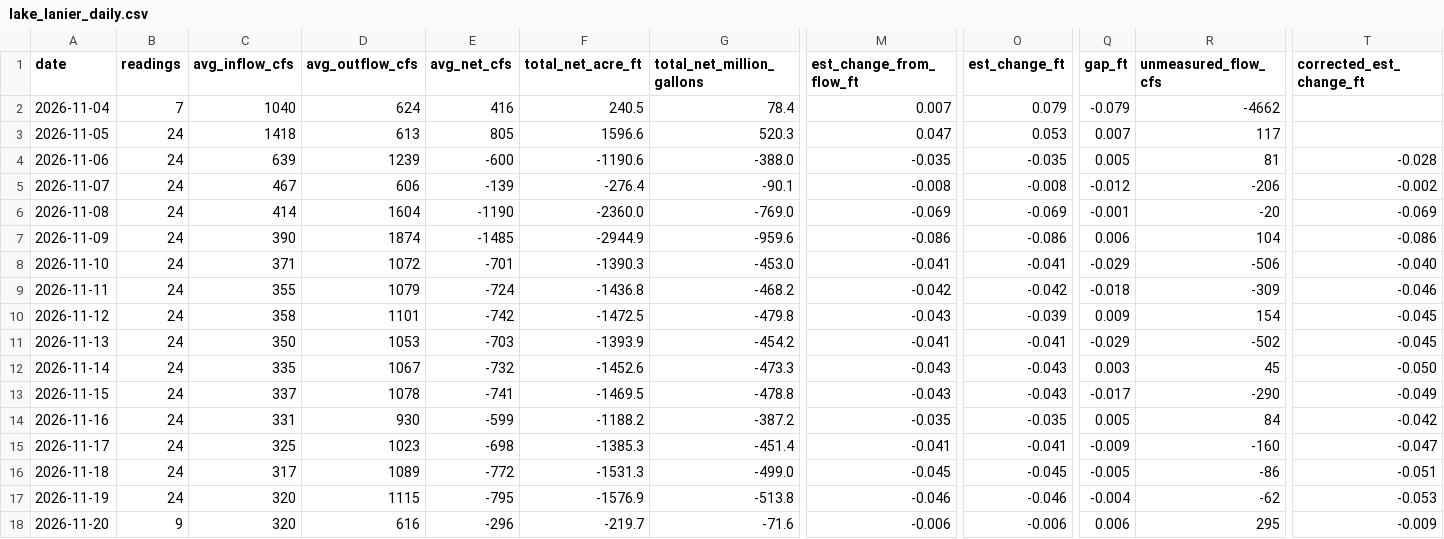
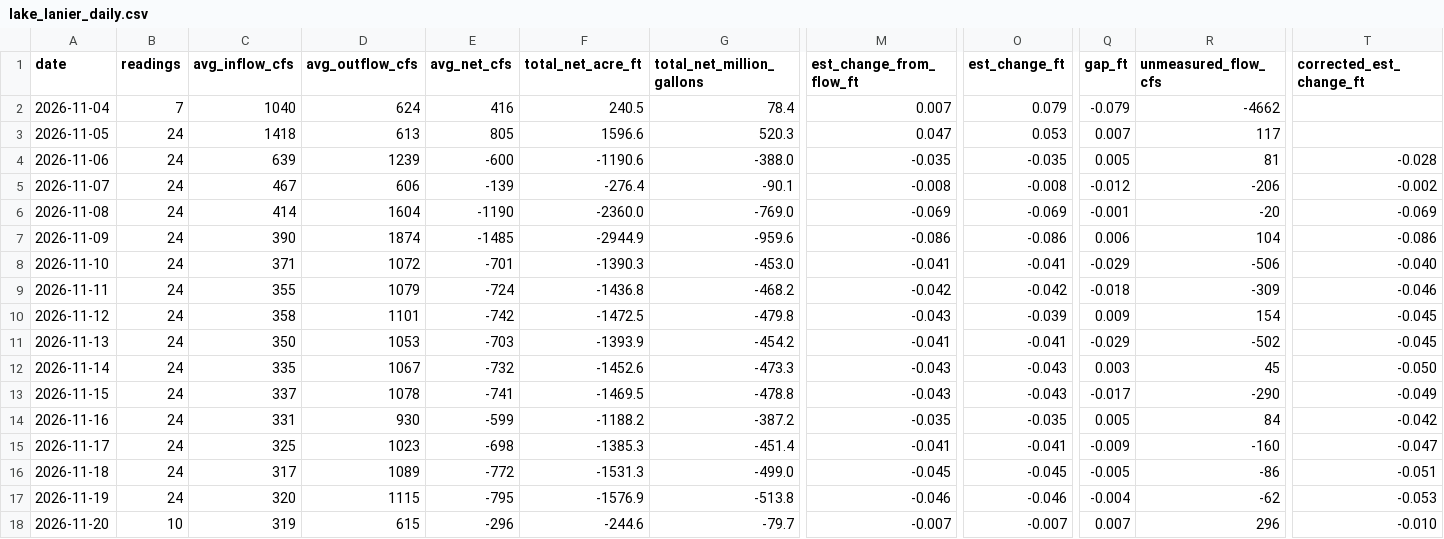
Before and after one commit to rjcanfield139-thwg/lake-lanier-logger, a CSV file: data/lake_lanier_daily.csv, drawn as a sheet; only a part is shown, gaps mark what is left out; the diff names each change by its address in the sheet, - before the commit and + after, or states it on an @@ line.

```diff
--- a/data/lake_lanier_daily.csv
+++ b/data/lake_lanier_daily.csv
-B18 (readings): 9
+B18 (readings): 10
-C18 (avg_inflow_cfs): 320
+C18 (avg_inflow_cfs): 319
-D18 (avg_outflow_cfs): 616
+D18 (avg_outflow_cfs): 615
-F18 (total_net_acre_ft): -219.7
+F18 (total_net_acre_ft): -244.6
-G18 (total_net_million_gallons): -71.6
+G18 (total_net_million_gallons): -79.7
-M18 (est_change_from_flow_ft): -0.006
+M18 (est_change_from_flow_ft): -0.007
-O18 (est_change_ft): -0.006
+O18 (est_change_ft): -0.007
-Q18 (gap_ft): 0.006
+Q18 (gap_ft): 0.007
-R18 (unmeasured_flow_cfs): 295
+R18 (unmeasured_flow_cfs): 296
-T18 (corrected_est_change_ft): -0.009
+T18 (corrected_est_change_ft): -0.010
```
Also changed, not shown: data/lake_lanier_log.csv.
